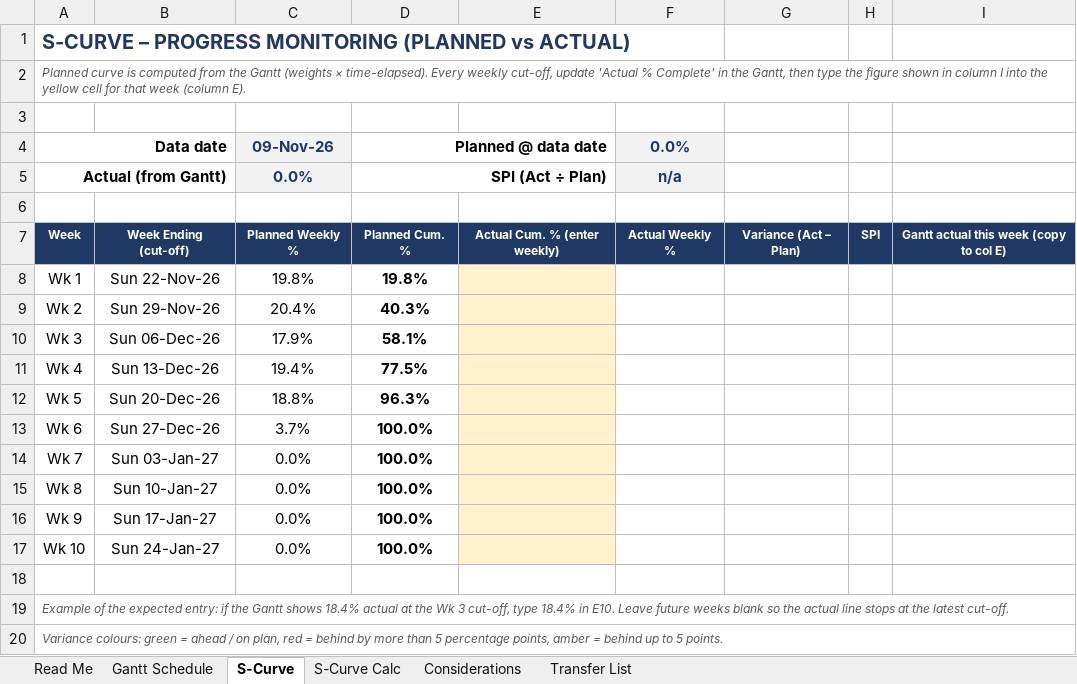
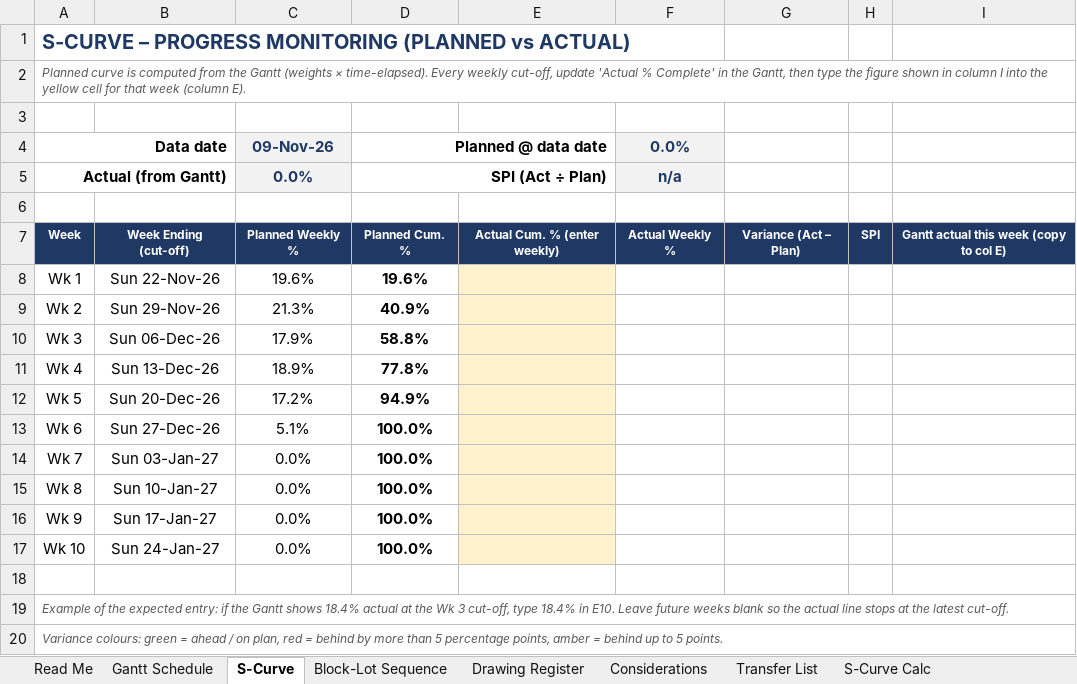
Before and after one commit to lctandoc10-sudo/housing-dashboard-data, an Excel workbook: schedules/The Cove Demob & Transfer Schedule.xlsx, sheet S-Curve, drawn as a sheet; values as stored, in another font and other column widths than the file's, no borders; charts and pictures and conditional formats not drawn; the diff names each change by its address in the sheet, - before the commit and + after, or states it on an @@ line.

```diff
--- a/schedules/The Cove Demob & Transfer Schedule.xlsx (sheet S-Curve)
+++ b/schedules/The Cove Demob & Transfer Schedule.xlsx (sheet S-Curve)
+sheet tab: Block-Lot Sequence
+sheet tab: Drawing Register
@@ sheet tab order changed: Read Me | Gantt Schedule | S-Curve | Block-Lot Sequence | Drawing Register | Considerations | Transfer List | S-Curve Calc @@
-C8 (09-Nov-26): 19.8%
+C8 (09-Nov-26): 19.6%
-D8 (Planned @ data date): 19.8%
+D8 (Planned @ data date): 19.6%
-C9 (09-Nov-26): 20.4%
+C9 (09-Nov-26): 21.3%
-D9 (Planned @ data date): 40.3%
+D9 (Planned @ data date): 40.9%
-D10 (Planned @ data date): 58.1%
+D10 (Planned @ data date): 58.8%
-C11 (09-Nov-26): 19.4%
+C11 (09-Nov-26): 18.9%
-D11 (Planned @ data date): 77.5%
+D11 (Planned @ data date): 77.8%
-C12 (09-Nov-26): 18.8%
+C12 (09-Nov-26): 17.2%
-D12 (Planned @ data date): 96.3%
+D12 (Planned @ data date): 94.9%
-C13 (09-Nov-26): 3.7%
+C13 (09-Nov-26): 5.1%
```
Also changed, not shown: sheet S-Curve Calc, sheet Gantt Schedule, sheet Considerations, sheet Transfer List, sheet Read Me, formulas that keep their value, 1 other file.
